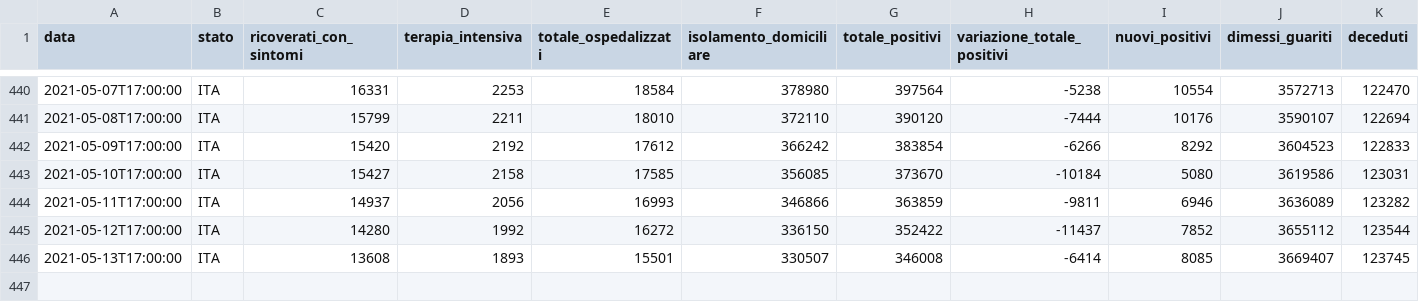
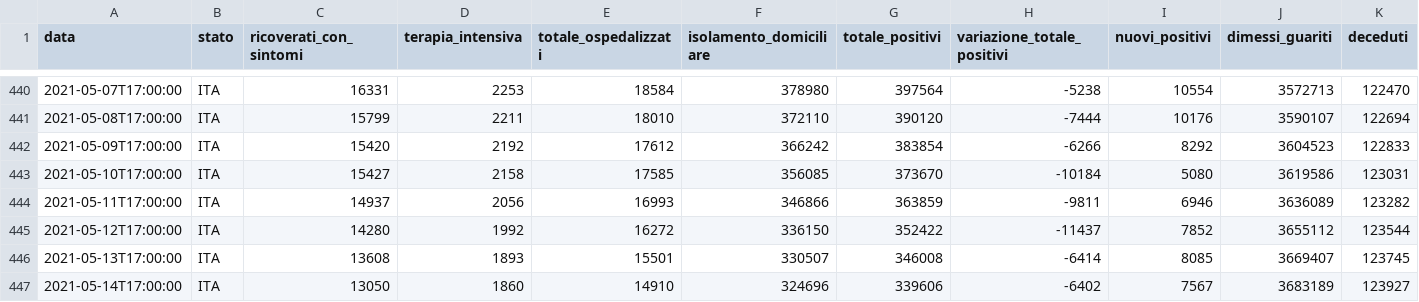
Before and after one commit to iosand71/covid19, a CSV file: data/covid19-italia.csv, drawn as a sheet; only a part is shown, gaps mark what is left out; rows hold the shown columns only; the diff names each change by its address in the sheet, - before the commit and + after, or states it on an @@ line.

```diff
--- a/data/covid19-italia.csv
+++ b/data/covid19-italia.csv
+row 447: 2021-05-14T17:00:00 | ITA | 13050 | 1860 | 14910 | 324696 | 339606 | -6402 | 7567 | 3683189 | 123927
```
Also changed, not shown: 1 other file.
